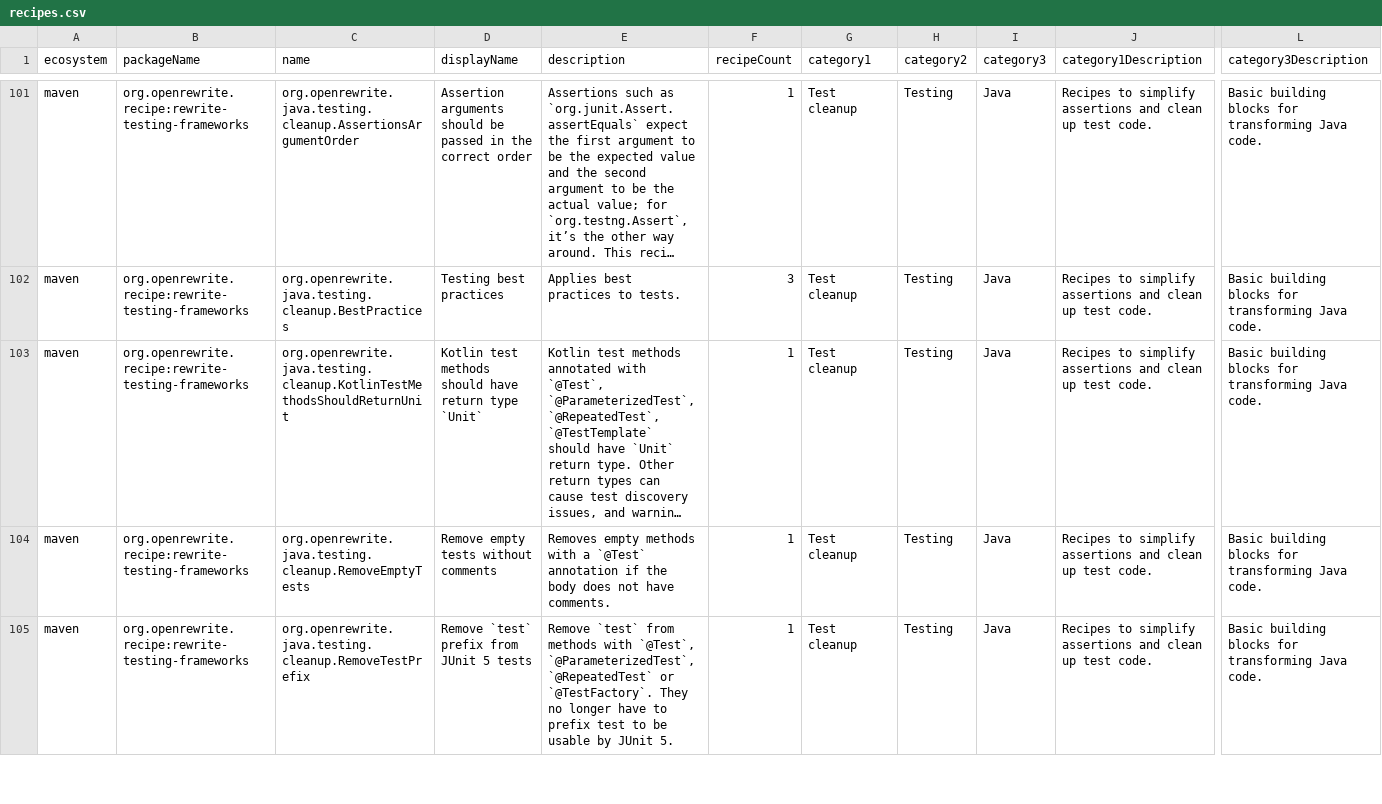
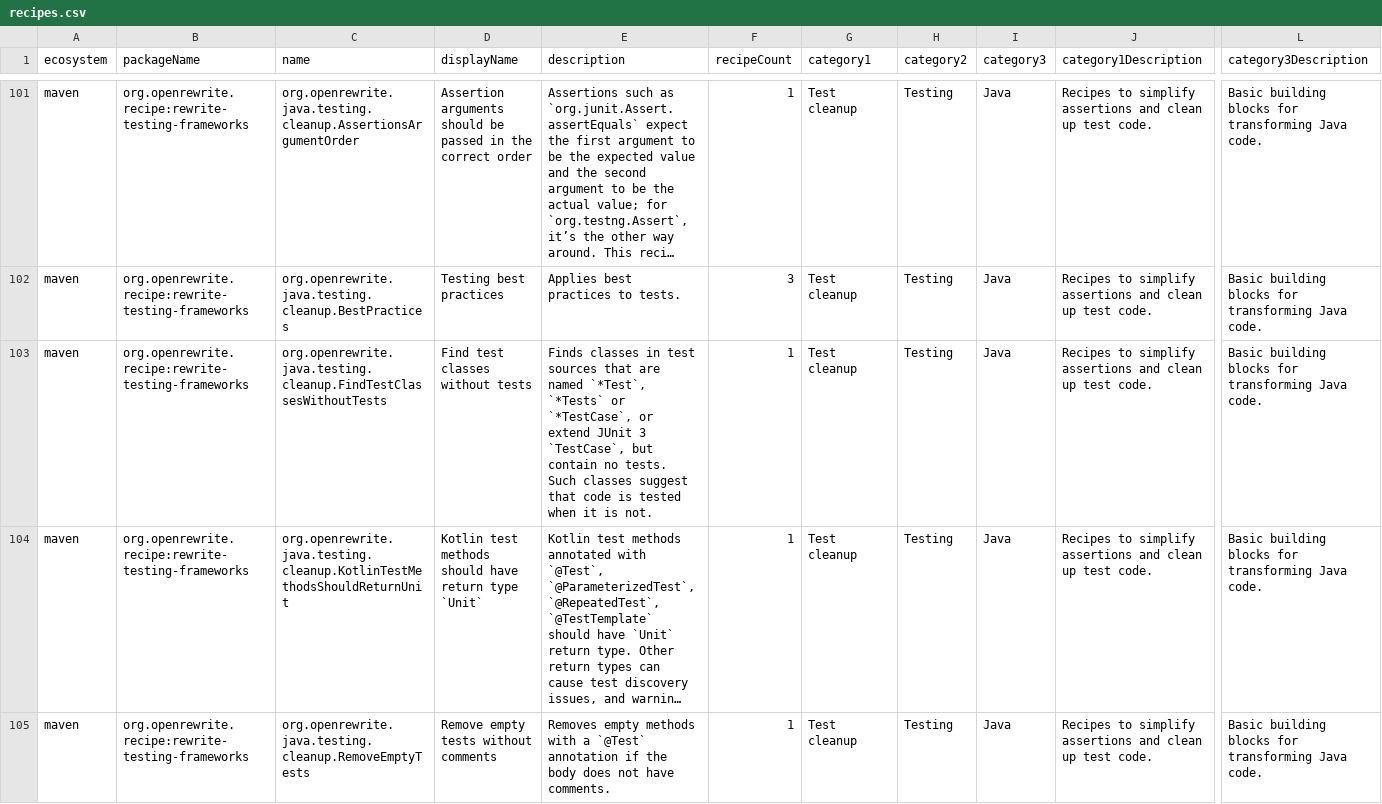
Before and after one commit to openrewrite/rewrite-testing-frameworks, a CSV file: src/main/resources/META-INF/rewrite/recipes.csv, drawn as a sheet; only a part is shown, gaps mark what is left out; the shorter side is filled out with more unchanged rows; long unchanged cells end in …; rows hold the shown columns only; the diff names each change by its address in the sheet, - before the commit and + after, or states it on an @@ line.

Commit message:
Find test classes without tests

```diff
--- a/src/main/resources/META-INF/rewrite/recipes.csv
+++ b/src/main/resources/META-INF/rewrite/recipes.csv
+row 103: maven | org.openrewrite.recipe:rewrite-testing-frameworks | org.openrewrite.java.testing.cleanup.FindTestClassesWithoutTests | Find test classes without tests | Finds classes in test sources that are named `*Test`, `*Tests` or `*TestCase`, or extend JUnit 3 `TestCase`, but contain no tests. Such classes suggest that code is tested when it is not. | 1 | Test cleanup | Testing | Java | Recipes to simplify assertions and clean up test code. | Basic building blocks for transforming Java code.
```
Also changed, not shown: 2 other files.
